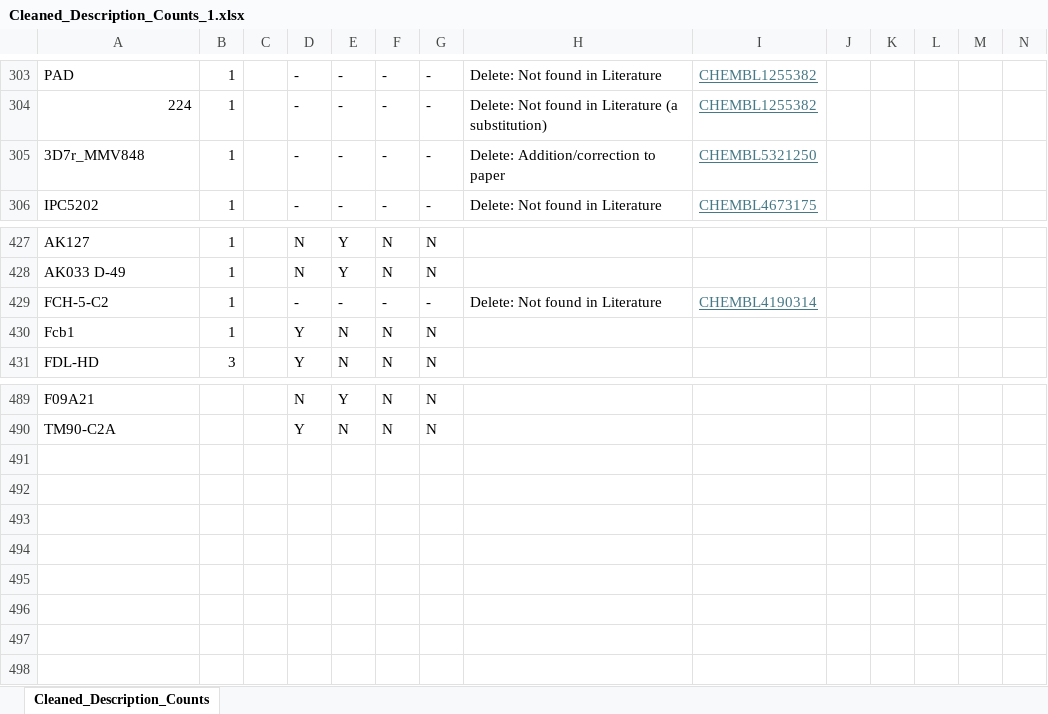
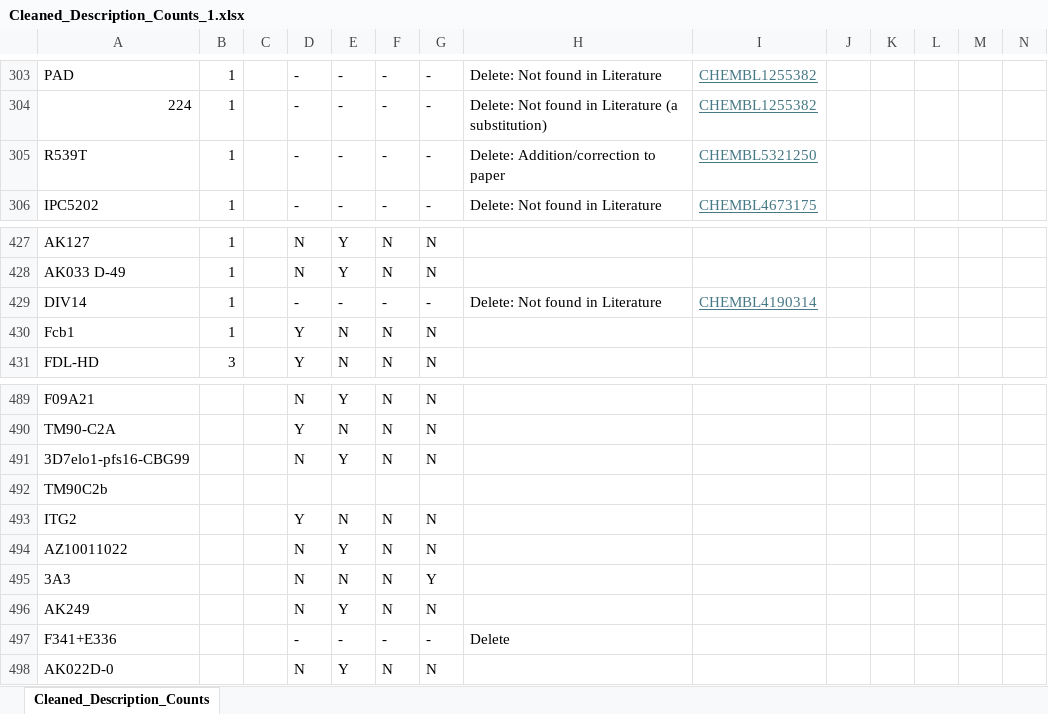
Before and after one commit to vbmedina/Thesis, an Excel workbook: Cleaned_Description_Counts_1.xlsx, sheet Cleaned_Description_Counts, drawn as a sheet; only a part is shown, gaps mark what is left out; values as stored, in another font and other column widths than the file's, no borders; rows hold the shown columns only; the diff names each change by its address in the sheet, - before the commit and + after, or states it on an @@ line.

Commit message:
Clean counts

```diff
--- a/Cleaned_Description_Counts_1.xlsx (sheet Cleaned_Description_Counts)
+++ b/Cleaned_Description_Counts_1.xlsx (sheet Cleaned_Description_Counts)
-A305: 3D7r_MMV848
+A305: R539T
-A429: FCH-5-C2
+A429: DIV14
+row 491: 3D7elo1-pfs16-CBG99 |  |  | N | Y | N | N
+row 492: TM90C2b
+row 493: ITG2 |  |  | Y | N | N | N
+row 494: AZ10011022 |  |  | N | Y | N | N
+row 495: 3A3 |  |  | N | N | N | Y
+row 496: AK249 |  |  | N | Y | N | N
+row 497: F341+E336 |  |  | - | - | - | - | Delete
+row 498: AK022D-0 |  |  | N | Y | N | N
```
Also changed, not shown: 5 other files.
